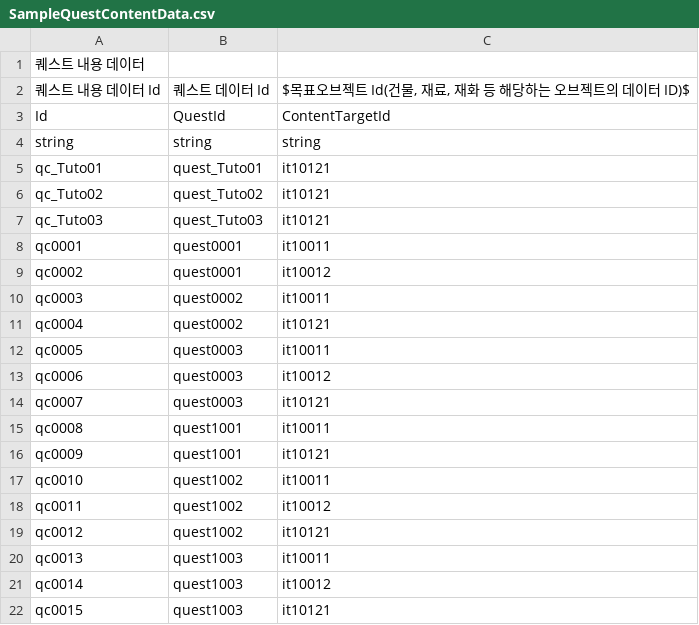
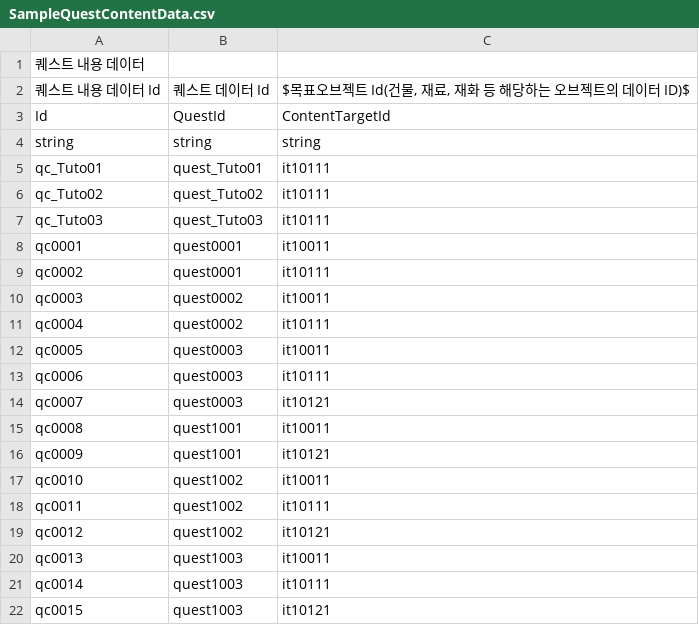
Before and after one commit to CGRJ2/UniMo-GardenOfStars, a CSV file: Assets/000WorkSpaces/CYE/Data/SampleQuestContentData.csv, drawn as a sheet.

```diff
--- a/Assets/000WorkSpaces/CYE/Data/SampleQuestContentData.csv
+++ b/Assets/000WorkSpaces/CYE/Data/SampleQuestContentData.csv
@@ -4,11 +4,11 @@ Id,QuestId,ContentTargetId
 string,string,string
-qc_Tuto01,quest_Tuto01,it10121
-qc_Tuto02,quest_Tuto02,it10121
-qc_Tuto03,quest_Tuto03,it10121
+qc_Tuto01,quest_Tuto01,it10111
+qc_Tuto02,quest_Tuto02,it10111
+qc_Tuto03,quest_Tuto03,it10111
 qc0001,quest0001,it10011
-qc0002,quest0001,it10012
+qc0002,quest0001,it10111
 qc0003,quest0002,it10011
-qc0004,quest0002,it10121
+qc0004,quest0002,it10111
 qc0005,quest0003,it10011
-qc0006,quest0003,it10012
+qc0006,quest0003,it10111
 qc0007,quest0003,it10121
@@ -17,6 +17,6 @@ qc0009,quest1001,it10121
 qc0010,quest1002,it10011
-qc0011,quest1002,it10012
+qc0011,quest1002,it10111
 qc0012,quest1002,it10121
 qc0013,quest1003,it10011
-qc0014,quest1003,it10012
+qc0014,quest1003,it10111
 qc0015,quest1003,it10121
```
Also changed, not shown: Assets/000WorkSpaces/CJM/CSVs/BuildingDataLocalizationCsv.csv, Assets/000WorkSpaces/JTW/Csvs/StageCsv.csv, 47 other files.
